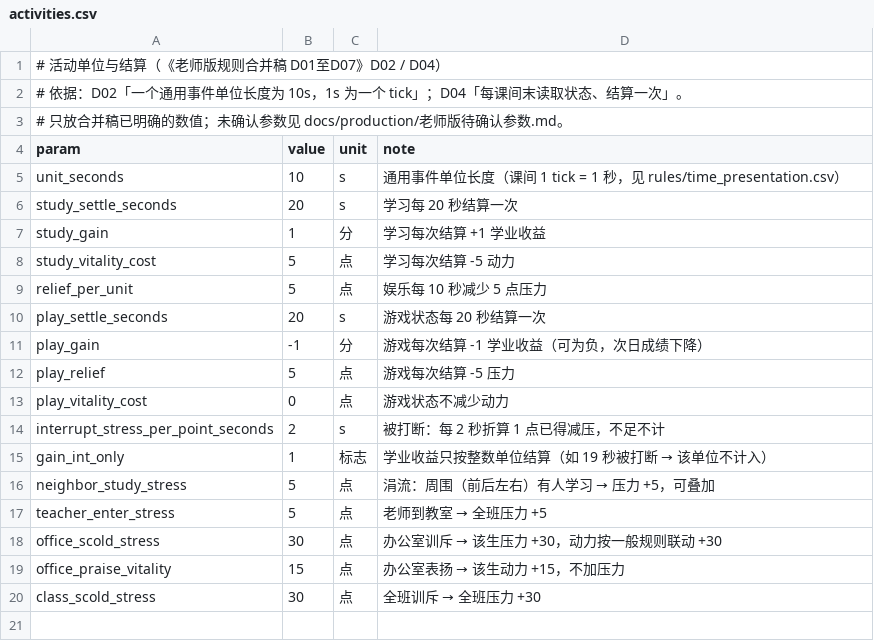
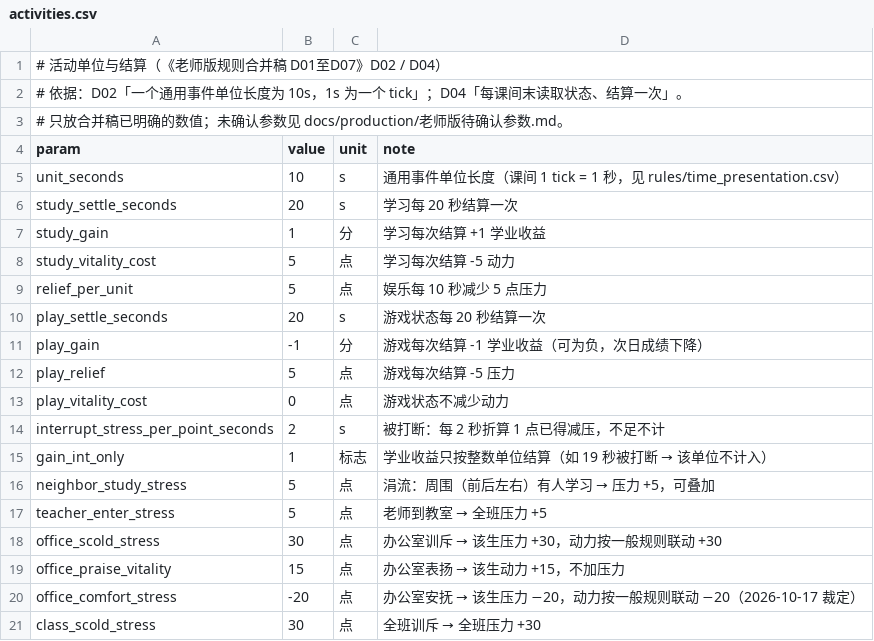
Before and after one commit to jx321720396/Ten-minutes-after-class, a CSV file: data/rules/activities.csv, drawn as a sheet.

Commit message:
feat(ui): 实装办公室安抚（压力 −20）并把会面按钮改为可滚动
- 安抚按 2026-10-17 裁定实装：办公室聊天 20 秒，完成后压力 −20、动力按一般规则联动 −20；数值在 activities.csv 的 office_comfort_stress（负值表示减压）。
- TeacherCommands.office_chat 增加 comfort 分支并在真实完成时结算；office_hub 的会面动作白名单同步放开 comfort。
- 会面按钮增至六个（安抚／表扬／训斥／送回／打听／鼓励），固定面板放不下，按钮区改为 ScrollContainer：纵向滚动、横向关闭、follow_focus，触摸拖动由容器原生处理。
- check_config 增补安抚减压为负、表扬加动力与训斥加压为正两条校验。
- 用例：新增「未满 20 秒不结算 → 压力／动力各 −20 → 可送回」；办公室 UI 用例断言六个按钮都在滚动区内并实点安抚按钮。
- 检验一：安抚只读配置按一般联动减压，无角色名／编号分支，不消耗随机数。

```diff
--- a/data/rules/activities.csv
+++ b/data/rules/activities.csv
@@ -19,2 +19,3 @@ office_scold_stress,30,点,办公室训斥 → 该生压力 +30，动力按一
 office_praise_vitality,15,点,办公室表扬 → 该生动力 +15，不加压力
+office_comfort_stress,-20,点,办公室安抚 → 该生压力 −20，动力按一般规则联动 −20（2026-10-17 裁定）
 class_scold_stress,30,点,全班训斥 → 全班压力 +30
```
Also changed, not shown: data/rules/teacher_commands.csv, 6 other files.
